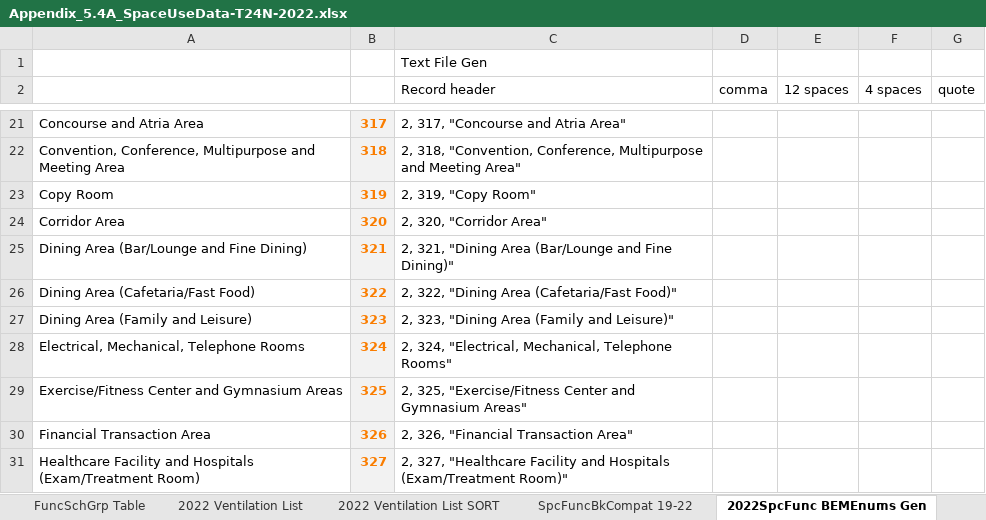
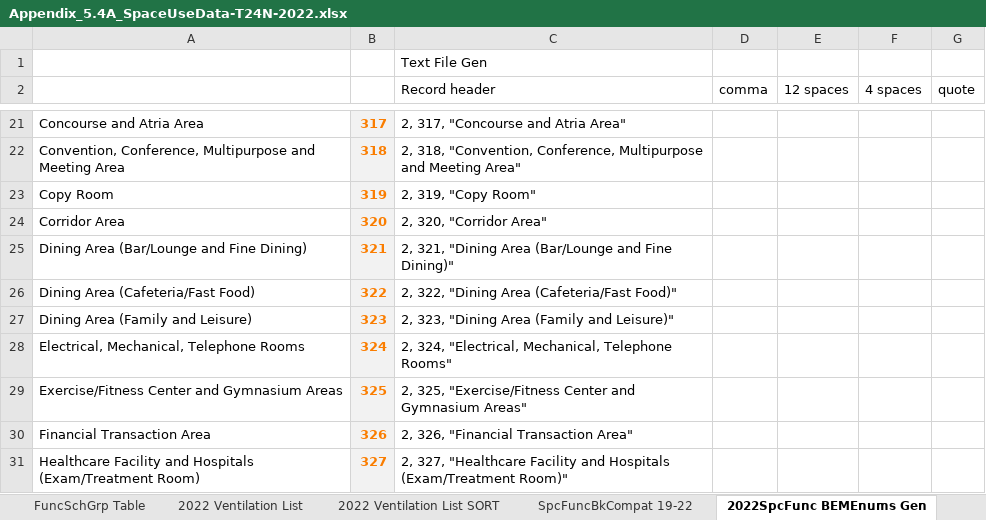
Before and after one commit to joesinger12/Sample-CBECC-Public-Mirror-from-Dev, an Excel workbook: Documentation/T24N/Appendix_5.4A_SpaceUseData-T24N-2022.xlsx, sheet 2022SpcFunc BEMEnums Gen, drawn as a sheet; only a part is shown, gaps mark what is left out; values as stored, in another font and other column widths than the file's, no borders; conditional formats not drawn; the diff names each change by its address in the sheet, - before the commit and + after, or states it on an @@ line.

```diff
--- a/Documentation/T24N/Appendix_5.4A_SpaceUseData-T24N-2022.xlsx (sheet 2022SpcFunc BEMEnums Gen)
+++ b/Documentation/T24N/Appendix_5.4A_SpaceUseData-T24N-2022.xlsx (sheet 2022SpcFunc BEMEnums Gen)
-A26: Dining Area (Cafetaria/Fast Food)
+A26: Dining Area (Cafeteria/Fast Food)
-C26 (Record header): 2, 322, "Dining Area (Cafetaria/Fast Food)"
+C26 (Record header): 2, 322, "Dining Area (Cafeteria/Fast Food)"
```
Also changed, not shown: sheet 22 SpcFunc & VentSpcFunc combos, sheet SpcFuncBkCompat 19-22, sheet 2022 Stds Ltg Table, sheet 2022 SpaceFuncData-Input, sheet For CSV - 2022 SpcFuncData, other sheet tabs, Documentation/T24N/360 Ruleset Tables.xlsm.
